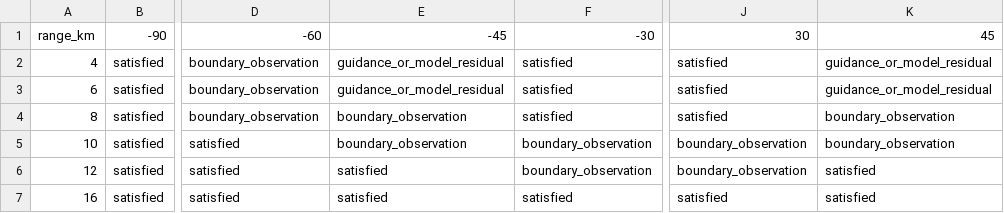
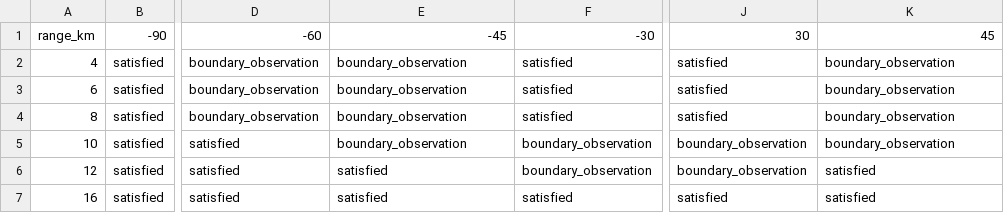
Before and after one commit to Void0312Aurora/Echelon-Forge, a CSV file: docs/task/air_combat/a2_high_fidelity_damage_model/review_packets/kill_chain_expectation_standardization_harness_20260623/kces_anchor_cv_expectation_envelope_matrix_20260706.csv, drawn as a sheet; only a part is shown, gaps mark what is left out; the diff names each change by its address in the sheet, - before the commit and + after, or states it on an @@ line.

```diff
--- a/docs/task/air_combat/a2_high_fidelity_damage_model/review_packets/kill_chain_expectation_standardization_harness_20260623/kces_anchor_cv_expectation_envelope_matrix_20260706.csv
+++ b/docs/task/air_combat/a2_high_fidelity_damage_model/review_packets/kill_chain_expectation_standardization_harness_20260623/kces_anchor_cv_expectation_envelope_matrix_20260706.csv
-E2:E3: guidance_or_model_residual
+E2:E3: boundary_observation
-K2:K3: guidance_or_model_residual
+K2:K3: boundary_observation
```
Also changed, not shown: docs/task/air_combat/a2_high_fidelity_damage_model/review_packets/kill_chain_expectation_standardization_harness_20260623/kces_anchor_cv_expectation_envelope_detail_20260706.csv, docs/task/air_combat/a2_high_fidelity_damage_model/review_packets/kill_chain_expectation_standardization_harness_20260623/kces_anchor_cv_first_review_stage_detail_20260623.csv, 15 other files.
